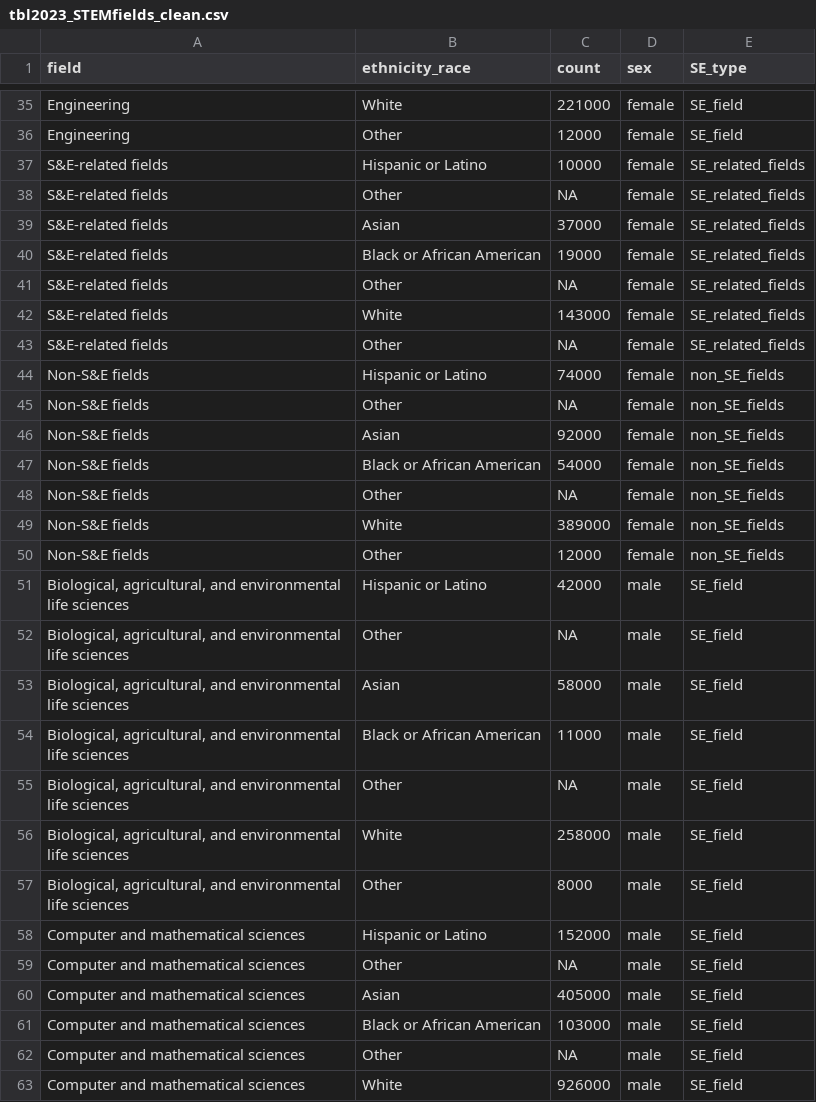
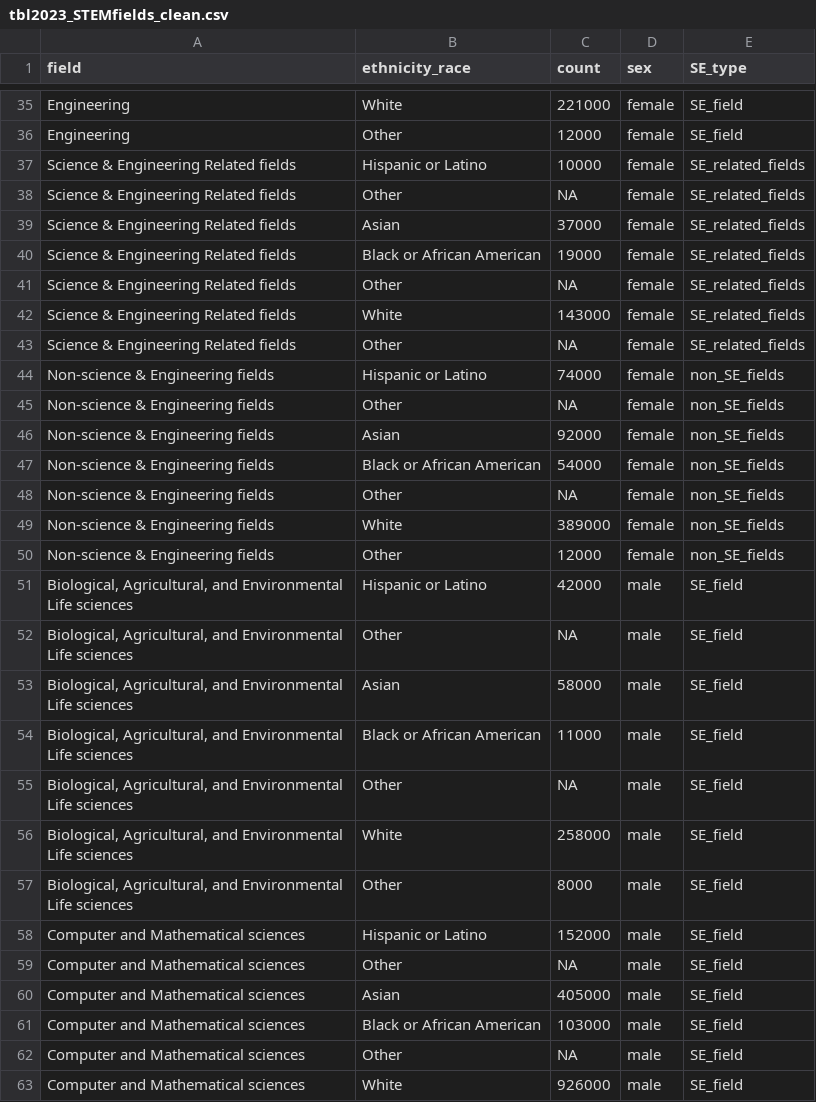
Before and after one commit to TLouise-Binnings/DataAnalysisProj, a CSV file: data-clean/tbl2023_STEMfields_clean.csv, drawn as a sheet; only a part is shown, gaps mark what is left out; the diff covers the shown part only.

```diff
--- a/data-clean/tbl2023_STEMfields_clean.csv
+++ b/data-clean/tbl2023_STEMfields_clean.csv
@@ -36,28 +36,28 @@ Engineering,White,221000,female,SE_field
 Engineering,Other,12000,female,SE_field
-S&E-related fields,Hispanic or Latino,10000,female,SE_related_fields
-S&E-related fields,Other,NA,female,SE_related_fields
-S&E-related fields,Asian,37000,female,SE_related_fields
-S&E-related fields,Black or African American,19000,female,SE_related_fields
-S&E-related fields,Other,NA,female,SE_related_fields
-S&E-related fields,White,143000,female,SE_related_fields
-S&E-related fields,Other,NA,female,SE_related_fields
-Non-S&E fields,Hispanic or Latino,74000,female,non_SE_fields
-Non-S&E fields,Other,NA,female,non_SE_fields
-Non-S&E fields,Asian,92000,female,non_SE_fields
-Non-S&E fields,Black or African American,54000,female,non_SE_fields
-Non-S&E fields,Other,NA,female,non_SE_fields
-Non-S&E fields,White,389000,female,non_SE_fields
-Non-S&E fields,Other,12000,female,non_SE_fields
-"Biological, agricultural, and environmental life sciences",Hispanic or Latino,42000,male,SE_field
-"Biological, agricultural, and environmental life sciences",Other,NA,male,SE_field
-"Biological, agricultural, and environmental life sciences",Asian,58000,male,SE_field
-"Biological, agricultural, and environmental life sciences",Black or African American,11000,male,SE_field
-"Biological, agricultural, and environmental life sciences",Other,NA,male,SE_field
-"Biological, agricultural, and environmental life sciences",White,258000,male,SE_field
-"Biological, agricultural, and environmental life sciences",Other,8000,male,SE_field
-Computer and mathematical sciences,Hispanic or Latino,152000,male,SE_field
-Computer and mathematical sciences,Other,NA,male,SE_field
-Computer and mathematical sciences,Asian,405000,male,SE_field
-Computer and mathematical sciences,Black or African American,103000,male,SE_field
-Computer and mathematical sciences,Other,NA,male,SE_field
-Computer and mathematical sciences,White,926000,male,SE_field
+Science & Engineering Related fields,Hispanic or Latino,10000,female,SE_related_fields
+Science & Engineering Related fields,Other,NA,female,SE_related_fields
+Science & Engineering Related fields,Asian,37000,female,SE_related_fields
+Science & Engineering Related fields,Black or African American,19000,female,SE_related_fields
+Science & Engineering Related fields,Other,NA,female,SE_related_fields
+Science & Engineering Related fields,White,143000,female,SE_related_fields
+Science & Engineering Related fields,Other,NA,female,SE_related_fields
+Non-science & Engineering fields,Hispanic or Latino,74000,female,non_SE_fields
+Non-science & Engineering fields,Other,NA,female,non_SE_fields
+Non-science & Engineering fields,Asian,92000,female,non_SE_fields
+Non-science & Engineering fields,Black or African American,54000,female,non_SE_fields
+Non-science & Engineering fields,Other,NA,female,non_SE_fields
+Non-science & Engineering fields,White,389000,female,non_SE_fields
+Non-science & Engineering fields,Other,12000,female,non_SE_fields
+"Biological, Agricultural, and Environmental Life sciences",Hispanic or Latino,42000,male,SE_field
+"Biological, Agricultural, and Environmental Life sciences",Other,NA,male,SE_field
+"Biological, Agricultural, and Environmental Life sciences",Asian,58000,male,SE_field
+"Biological, Agricultural, and Environmental Life sciences",Black or African American,11000,male,SE_field
+"Biological, Agricultural, and Environmental Life sciences",Other,NA,male,SE_field
+"Biological, Agricultural, and Environmental Life sciences",White,258000,male,SE_field
+"Biological, Agricultural, and Environmental Life sciences",Other,8000,male,SE_field
+Computer and Mathematical sciences,Hispanic or Latino,152000,male,SE_field
+Computer and Mathematical sciences,Other,NA,male,SE_field
+Computer and Mathematical sciences,Asian,405000,male,SE_field
+Computer and Mathematical sciences,Black or African American,103000,male,SE_field
+Computer and Mathematical sciences,Other,NA,male,SE_field
+Computer and Mathematical sciences,White,926000,male,SE_field
```
Also changed, not shown: 57 edited cells elsewhere in this file, data-clean/tbl2019_STEMfields_clean.csv, data-clean/tbl2023_DegreeType_Ethnicity.csv, 2 other files.
